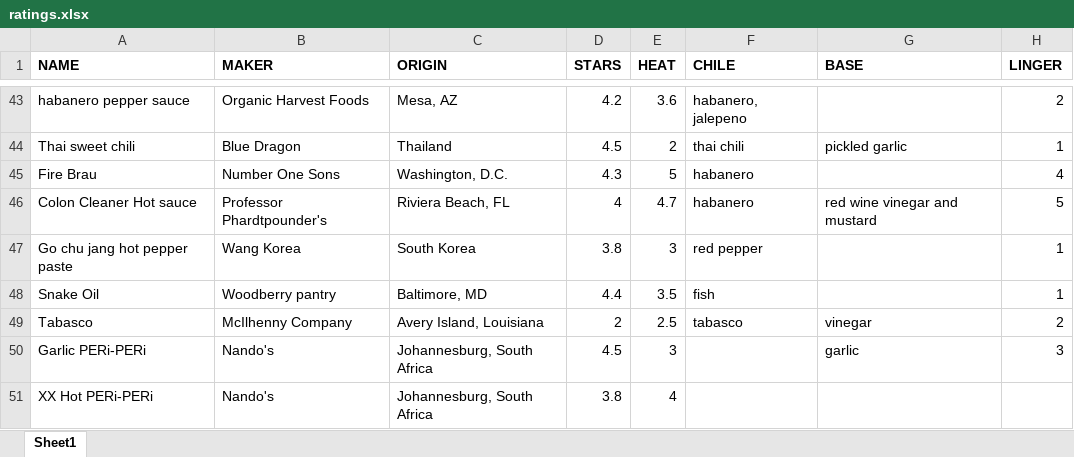
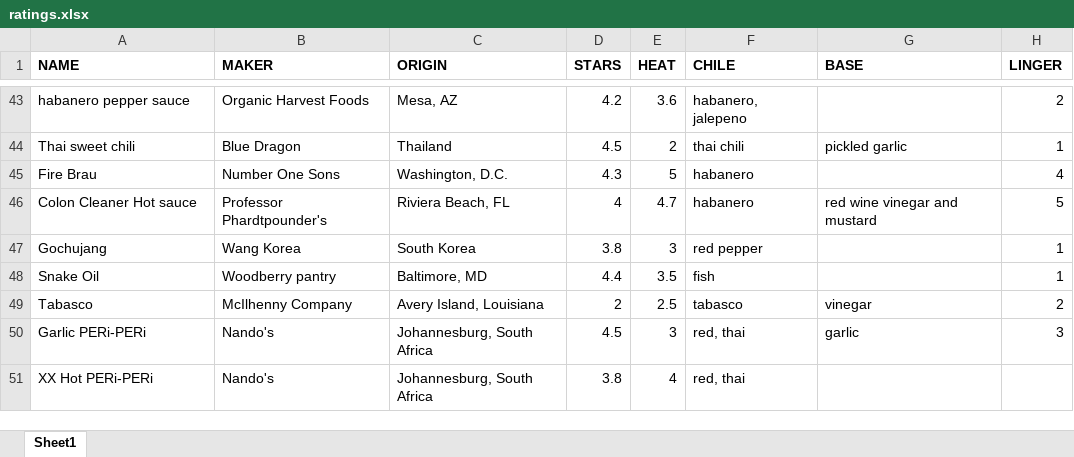
Before and after one commit to cnell-usgs/hotsauce, an Excel workbook: ratings.xlsx, sheet Sheet1, drawn as a sheet; only a part is shown, gaps mark what is left out; values as stored, in another font and other column widths than the file's, no borders; the diff covers the shown part only; the diff names each change by its address in the sheet, - before the commit and + after, or states it on an @@ line.

```diff
--- a/ratings.xlsx (sheet Sheet1)
+++ b/ratings.xlsx (sheet Sheet1)
-A47 (NAME): Go chu jang hot pepper paste
+A47 (NAME): Gochujang
-F50:F51 (CHILE): (empty)
+F50:F51 (CHILE): red, thai
```
Also changed, not shown: 9 edited cells elsewhere in this sheet, 3 other files.
